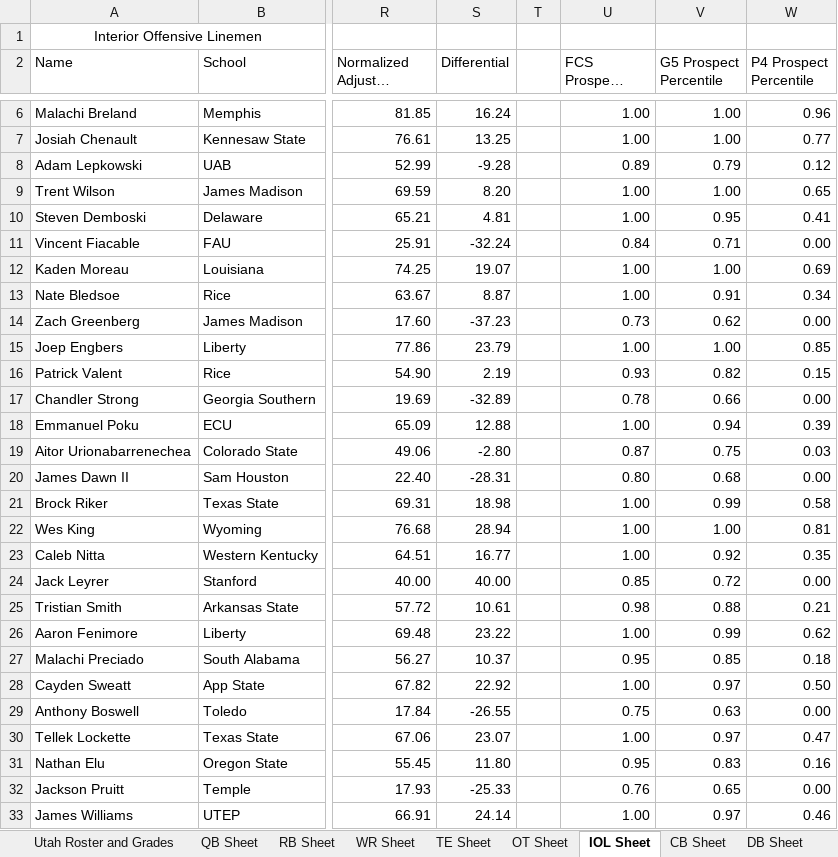
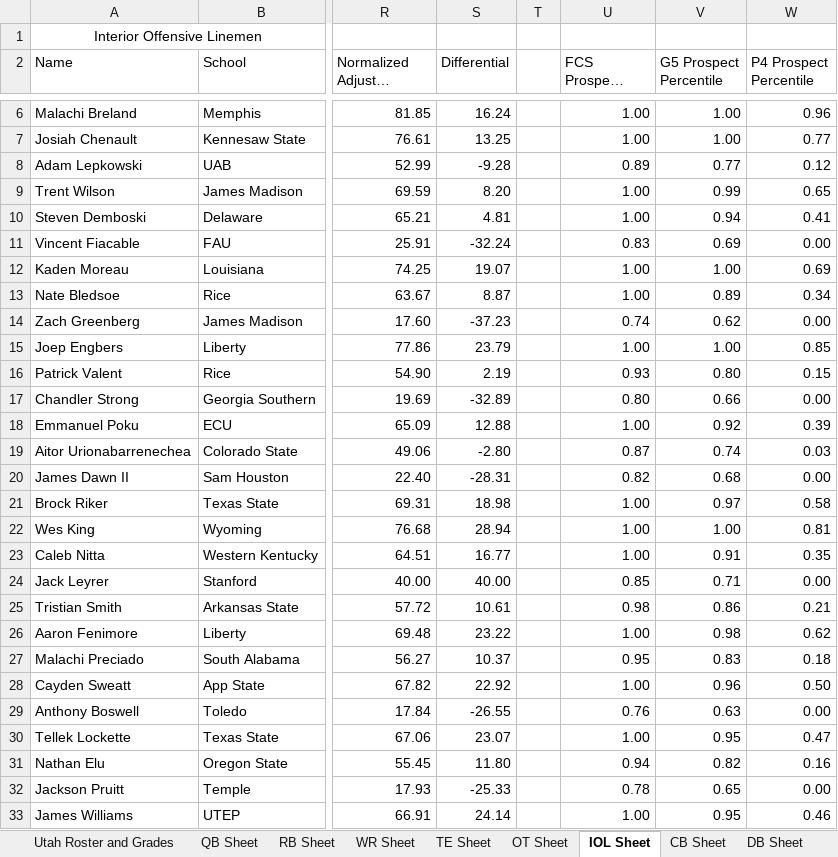
Before and after one commit to currymonster14/CFB-Player-Dashboard, an Excel workbook: Utah Transfer Portal Master Sheet.xlsx, sheet IOL Sheet, drawn as a sheet; only a part is shown, gaps mark what is left out; long unchanged cells end in …; values as stored, in another font and other column widths than the file's, no borders; charts and pictures not drawn; the diff covers the shown part only; the diff names each change by its address in the sheet, - before the commit and + after, or states it on an @@ line.

Commit message:
Update Utah Transfer Portal Master Sheet.xlsx

```diff
--- a/Utah Transfer Portal Master Sheet.xlsx (sheet IOL Sheet)
+++ b/Utah Transfer Portal Master Sheet.xlsx (sheet IOL Sheet)
-V8 (G5 Prospect Percentile): 0.79
+V8 (G5 Prospect Percentile): 0.77
-V9 (G5 Prospect Percentile): 1.00
+V9 (G5 Prospect Percentile): 0.99
-V10 (G5 Prospect Percentile): 0.95
+V10 (G5 Prospect Percentile): 0.94
-U11 (FCS Prospect Percentile): 0.84
+U11 (FCS Prospect Percentile): 0.83
-V11 (G5 Prospect Percentile): 0.71
+V11 (G5 Prospect Percentile): 0.69
-V13 (G5 Prospect Percentile): 0.91
+V13 (G5 Prospect Percentile): 0.89
-U14 (FCS Prospect Percentile): 0.73
+U14 (FCS Prospect Percentile): 0.74
-V16 (G5 Prospect Percentile): 0.82
+V16 (G5 Prospect Percentile): 0.80
-U17 (FCS Prospect Percentile): 0.78
+U17 (FCS Prospect Percentile): 0.80
-V18 (G5 Prospect Percentile): 0.94
+V18 (G5 Prospect Percentile): 0.92
-V19 (G5 Prospect Percentile): 0.75
+V19 (G5 Prospect Percentile): 0.74
-U20 (FCS Prospect Percentile): 0.80
+U20 (FCS Prospect Percentile): 0.82
-V21 (G5 Prospect Percentile): 0.99
+V21 (G5 Prospect Percentile): 0.97
-V23 (G5 Prospect Percentile): 0.92
+V23 (G5 Prospect Percentile): 0.91
-V24 (G5 Prospect Percentile): 0.72
+V24 (G5 Prospect Percentile): 0.71
-V25 (G5 Prospect Percentile): 0.88
+V25 (G5 Prospect Percentile): 0.86
-V26 (G5 Prospect Percentile): 0.99
+V26 (G5 Prospect Percentile): 0.98
-V27 (G5 Prospect Percentile): 0.85
+V27 (G5 Prospect Percentile): 0.83
-V28 (G5 Prospect Percentile): 0.97
+V28 (G5 Prospect Percentile): 0.96
-U29 (FCS Prospect Percentile): 0.75
+U29 (FCS Prospect Percentile): 0.76
-V30 (G5 Prospect Percentile): 0.97
+V30 (G5 Prospect Percentile): 0.95
-U31 (FCS Prospect Percentile): 0.95
+U31 (FCS Prospect Percentile): 0.94
-V31 (G5 Prospect Percentile): 0.83
+V31 (G5 Prospect Percentile): 0.82
-U32 (FCS Prospect Percentile): 0.76
+U32 (FCS Prospect Percentile): 0.78
-V33 (G5 Prospect Percentile): 0.97
+V33 (G5 Prospect Percentile): 0.95
```
Also changed, not shown: 44 edited cells elsewhere in this sheet, formulas that keep their value.
